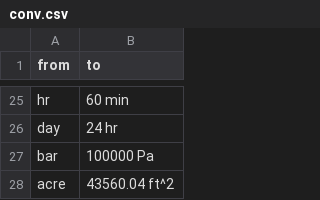
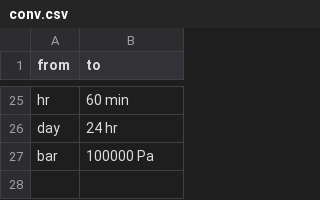
Before and after one commit to massung/calc, a CSV file: res/conv.csv, drawn as a sheet; only a part is shown, gaps mark what is left out; the diff names each change by its address in the sheet, - before the commit and + after, or states it on an @@ line.

```diff
--- a/res/conv.csv
+++ b/res/conv.csv
-row 28: acre | 43560.04 ft^2
```
Also changed, not shown: 1 other file.
